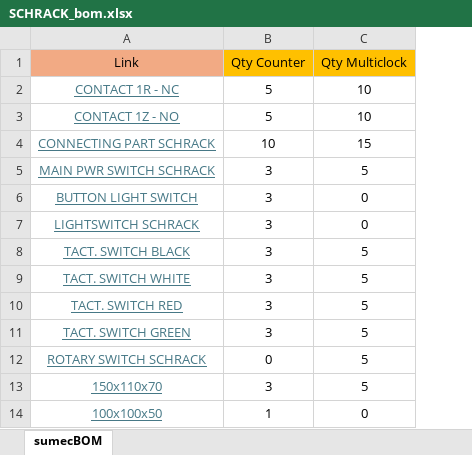
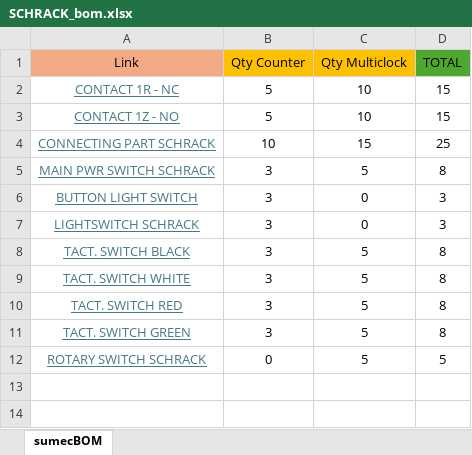
Before and after one commit to bismarx-v1/SchrackProjects, an Excel workbook: Grouped_BOMs/SCHRACK_bom.xlsx, sheet sumecBOM, drawn as a sheet; values as stored, in another font and other column widths than the file's, no borders; removed rows and columns are numbered as before the commit, all else as after; the diff names each change by its address in the sheet, - before the commit and + after, or states it on an @@ line.

Commit message:
lil bom update

```diff
--- a/Grouped_BOMs/SCHRACK_bom.xlsx (sheet sumecBOM)
+++ b/Grouped_BOMs/SCHRACK_bom.xlsx (sheet sumecBOM)
+column D (TOTAL), rows 2-12: 15 | 15 | 25 | 8 | 3 | 3 | 8 | 8 | 8 | 8 | 5
-row 13: 150x110x70 | 3 | 5
-row 14: 100x100x50 | 1 | 0
```
